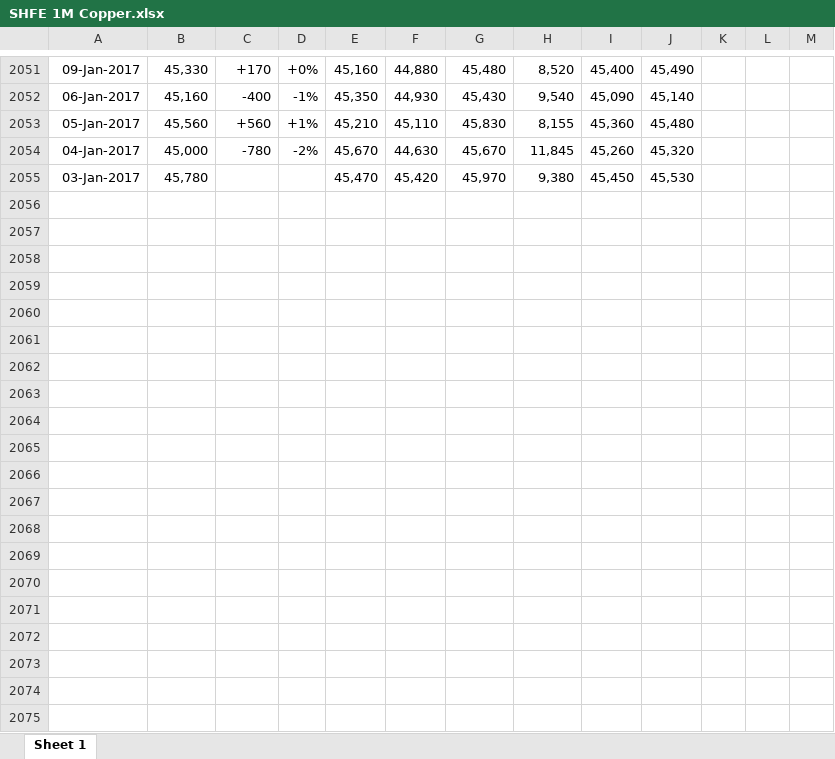
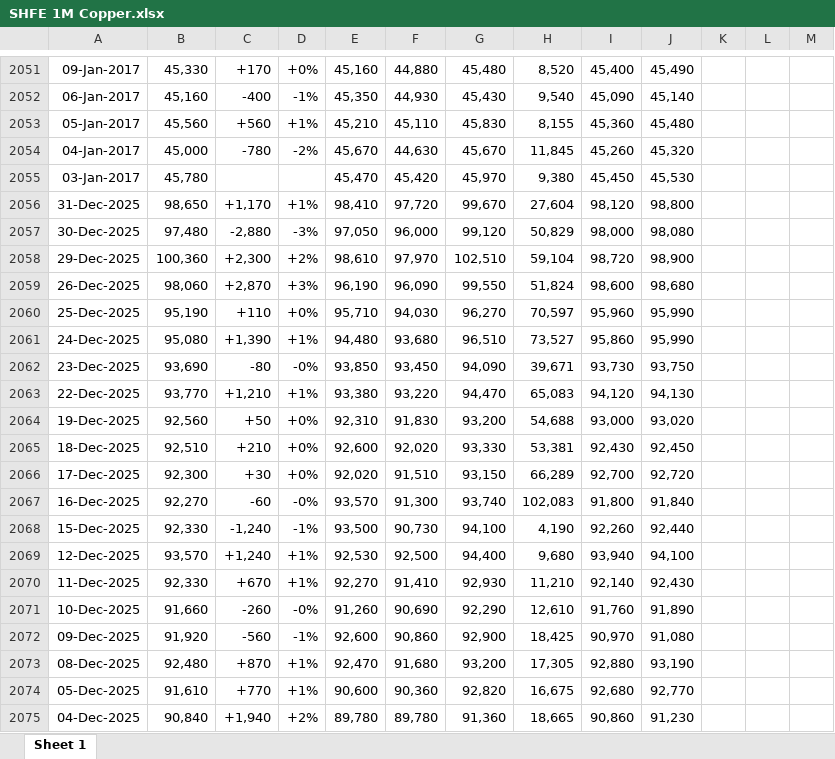
Before and after one commit to Doosheck/metals, an Excel workbook: data/reuters_data/SHFE 1M Copper.xlsx, sheet Sheet 1, drawn as a sheet; only a part is shown, gaps mark what is left out; values as stored, in another font and other column widths than the file's, no borders; the diff covers the shown part only; the diff names each change by its address in the sheet, - before the commit and + after, or states it on an @@ line.

Commit message:
UPD: new data WUXI SHFE

```diff
--- a/data/reuters_data/SHFE 1M Copper.xlsx (sheet Sheet 1)
+++ b/data/reuters_data/SHFE 1M Copper.xlsx (sheet Sheet 1)
+row 2056: 31-Dec-2025 | 98,650 | +1,170 | +1% | 98,410 | 97,720 | 99,670 | 27,604 | 98,120 | 98,800
+row 2057: 30-Dec-2025 | 97,480 | -2,880 | -3% | 97,050 | 96,000 | 99,120 | 50,829 | 98,000 | 98,080
+row 2058: 29-Dec-2025 | 100,360 | +2,300 | +2% | 98,610 | 97,970 | 102,510 | 59,104 | 98,720 | 98,900
+row 2059: 26-Dec-2025 | 98,060 | +2,870 | +3% | 96,190 | 96,090 | 99,550 | 51,824 | 98,600 | 98,680
+row 2060: 25-Dec-2025 | 95,190 | +110 | +0% | 95,710 | 94,030 | 96,270 | 70,597 | 95,960 | 95,990
+row 2061: 24-Dec-2025 | 95,080 | +1,390 | +1% | 94,480 | 93,680 | 96,510 | 73,527 | 95,860 | 95,990
+row 2062: 23-Dec-2025 | 93,690 | -80 | -0% | 93,850 | 93,450 | 94,090 | 39,671 | 93,730 | 93,750
+row 2063: 22-Dec-2025 | 93,770 | +1,210 | +1% | 93,380 | 93,220 | 94,470 | 65,083 | 94,120 | 94,130
+row 2064: 19-Dec-2025 | 92,560 | +50 | +0% | 92,310 | 91,830 | 93,200 | 54,688 | 93,000 | 93,020
+row 2065: 18-Dec-2025 | 92,510 | +210 | +0% | 92,600 | 92,020 | 93,330 | 53,381 | 92,430 | 92,450
+row 2066: 17-Dec-2025 | 92,300 | +30 | +0% | 92,020 | 91,510 | 93,150 | 66,289 | 92,700 | 92,720
+row 2067: 16-Dec-2025 | 92,270 | -60 | -0% | 93,570 | 91,300 | 93,740 | 102,083 | 91,800 | 91,840
+row 2068: 15-Dec-2025 | 92,330 | -1,240 | -1% | 93,500 | 90,730 | 94,100 | 4,190 | 92,260 | 92,440
+row 2069: 12-Dec-2025 | 93,570 | +1,240 | +1% | 92,530 | 92,500 | 94,400 | 9,680 | 93,940 | 94,100
+row 2070: 11-Dec-2025 | 92,330 | +670 | +1% | 92,270 | 91,410 | 92,930 | 11,210 | 92,140 | 92,430
+row 2071: 10-Dec-2025 | 91,660 | -260 | -0% | 91,260 | 90,690 | 92,290 | 12,610 | 91,760 | 91,890
+row 2072: 09-Dec-2025 | 91,920 | -560 | -1% | 92,600 | 90,860 | 92,900 | 18,425 | 90,970 | 91,080
+row 2073: 08-Dec-2025 | 92,480 | +870 | +1% | 92,470 | 91,680 | 93,200 | 17,305 | 92,880 | 93,190
+row 2074: 05-Dec-2025 | 91,610 | +770 | +1% | 90,600 | 90,360 | 92,820 | 16,675 | 92,680 | 92,770
+row 2075: 04-Dec-2025 | 90,840 | +1,940 | +2% | 89,780 | 89,780 | 91,360 | 18,665 | 90,860 | 91,230
```
Also changed, not shown: 139 added rows elsewhere in this sheet, 5 other files.
